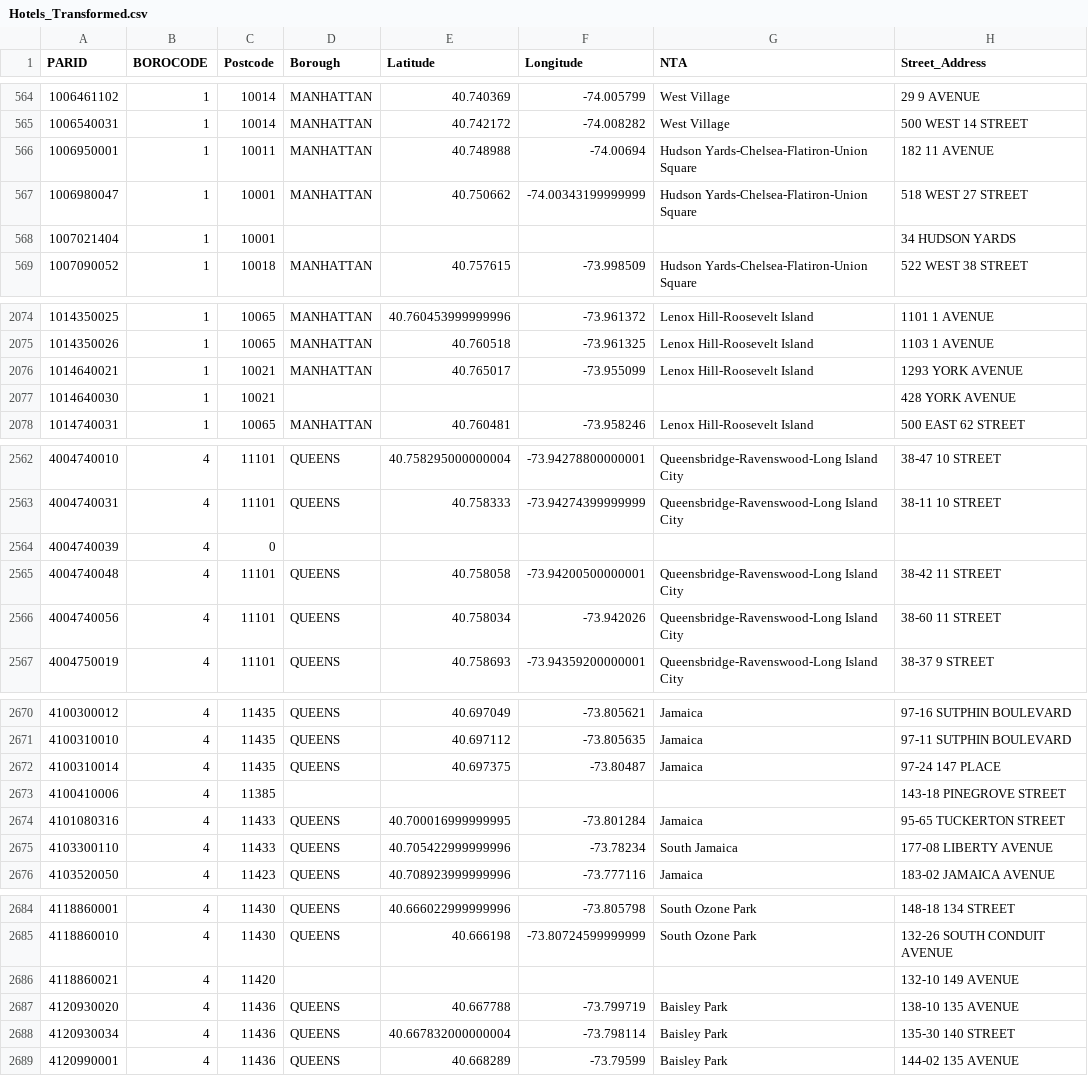
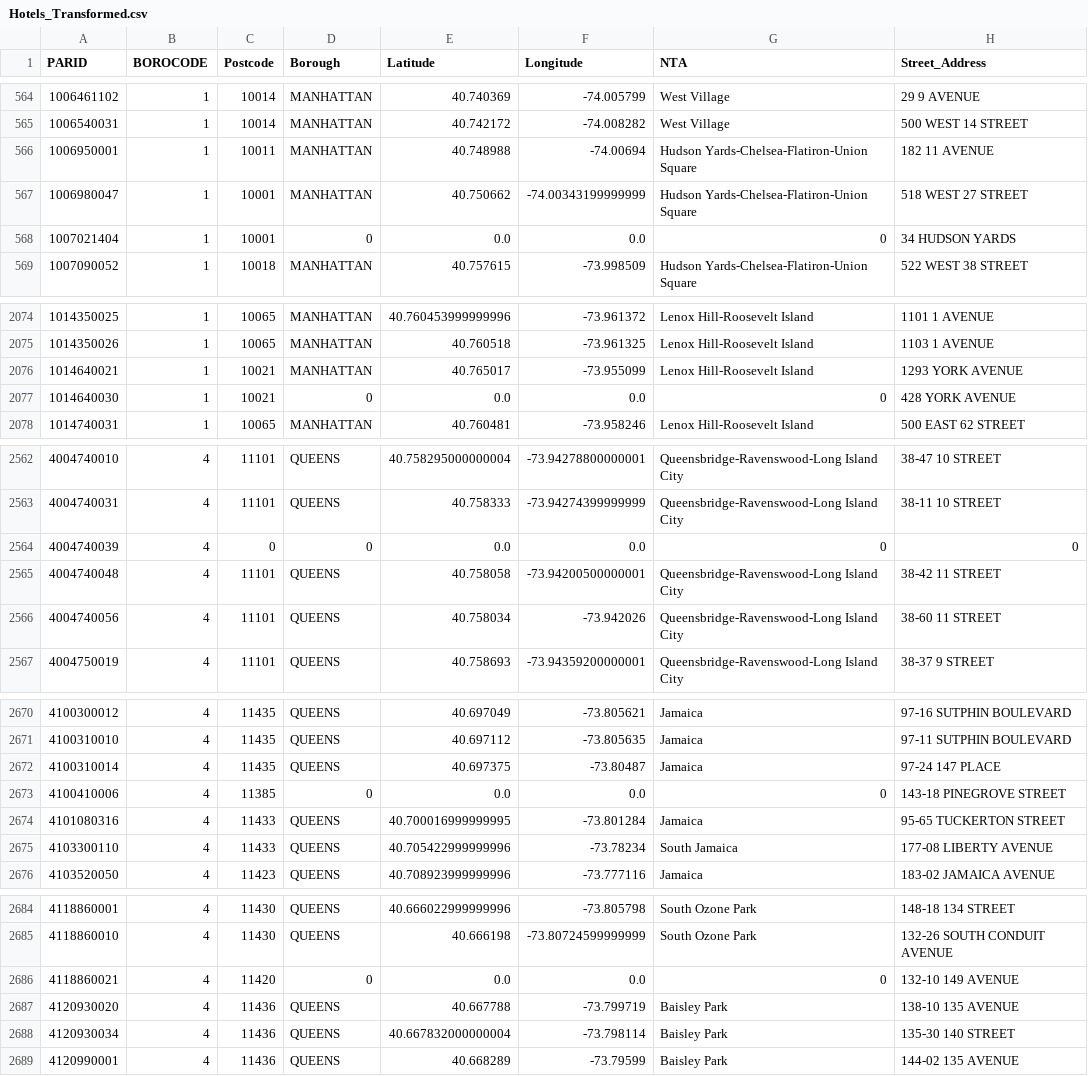
Before and after one commit to CAnderson95/ETL-Project, a CSV file: Hotels_Transformed.csv, drawn as a sheet; only a part is shown, gaps mark what is left out; the diff covers the shown part only.

Commit message:
adding drop na to hotels transformed code

```diff
--- a/Hotels_Transformed.csv
+++ b/Hotels_Transformed.csv
@@ -567,3 +567,3 @@ PARID,BOROCODE,Postcode,Borough,Latitude,Longitude,NTA,Street_Address
 1006980047,1,10001,MANHATTAN,40.750662,-74.00343199999999,Hudson Yards-Chelsea-Flatiron-Union Square,518 WEST 27 STREET
-1007021404,1,10001,,,,,34 HUDSON YARDS
+1007021404,1,10001,0,0.0,0.0,0,34 HUDSON YARDS
 1007090052,1,10018,MANHATTAN,40.757615,-73.998509,Hudson Yards-Chelsea-Flatiron-Union Square,522 WEST 38 STREET
@@ -2076,3 +2076,3 @@ PARID,BOROCODE,Postcode,Borough,Latitude,Longitude,NTA,Street_Address
 1014640021,1,10021,MANHATTAN,40.765017,-73.955099,Lenox Hill-Roosevelt Island,1293 YORK AVENUE
-1014640030,1,10021,,,,,428 YORK AVENUE
+1014640030,1,10021,0,0.0,0.0,0,428 YORK AVENUE
 1014740031,1,10065,MANHATTAN,40.760481,-73.958246,Lenox Hill-Roosevelt Island,500 EAST 62 STREET
@@ -2563,3 +2563,3 @@ PARID,BOROCODE,Postcode,Borough,Latitude,Longitude,NTA,Street_Address
 4004740031,4,11101,QUEENS,40.758333,-73.94274399999999,Queensbridge-Ravenswood-Long Island City,38-11 10 STREET
-4004740039,4,0,,,,,
+4004740039,4,0,0,0.0,0.0,0,0
 4004740048,4,11101,QUEENS,40.758058,-73.94200500000001,Queensbridge-Ravenswood-Long Island City,38-42 11 STREET
@@ -2672,3 +2672,3 @@ PARID,BOROCODE,Postcode,Borough,Latitude,Longitude,NTA,Street_Address
 4100310014,4,11435,QUEENS,40.697375,-73.80487,Jamaica,97-24 147 PLACE
-4100410006,4,11385,,,,,143-18 PINEGROVE STREET
+4100410006,4,11385,0,0.0,0.0,0,143-18 PINEGROVE STREET
 4101080316,4,11433,QUEENS,40.700016999999995,-73.801284,Jamaica,95-65 TUCKERTON STREET
@@ -2685,3 +2685,3 @@ PARID,BOROCODE,Postcode,Borough,Latitude,Longitude,NTA,Street_Address
 4118860010,4,11430,QUEENS,40.666198,-73.80724599999999,South Ozone Park,132-26 SOUTH CONDUIT AVENUE
-4118860021,4,11420,,,,,132-10 149 AVENUE
+4118860021,4,11420,0,0.0,0.0,0,132-10 149 AVENUE
 4120930020,4,11436,QUEENS,40.667788,-73.799719,Baisley Park,138-10 135 AVENUE
```
Also changed, not shown: 6 edited cells elsewhere in this file.
